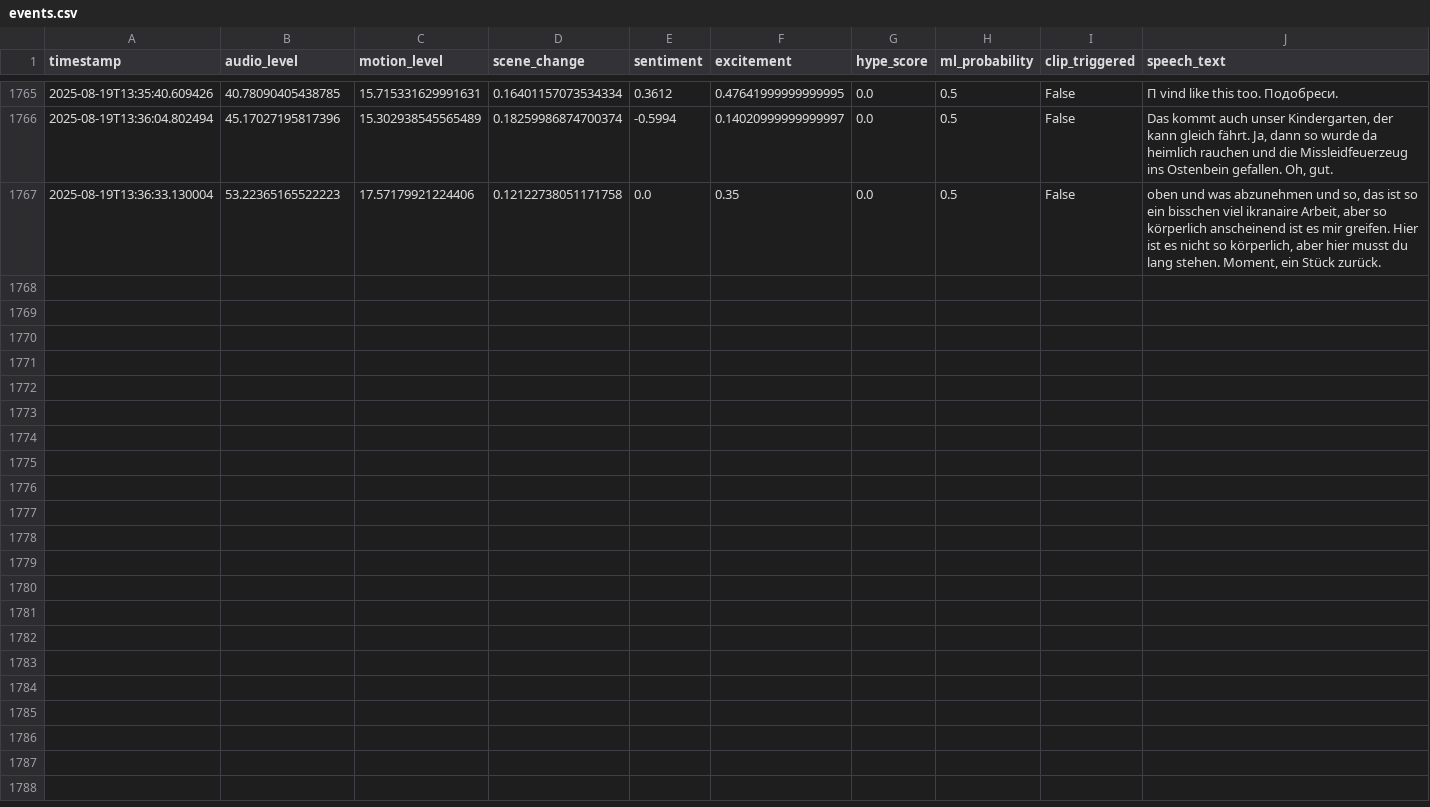
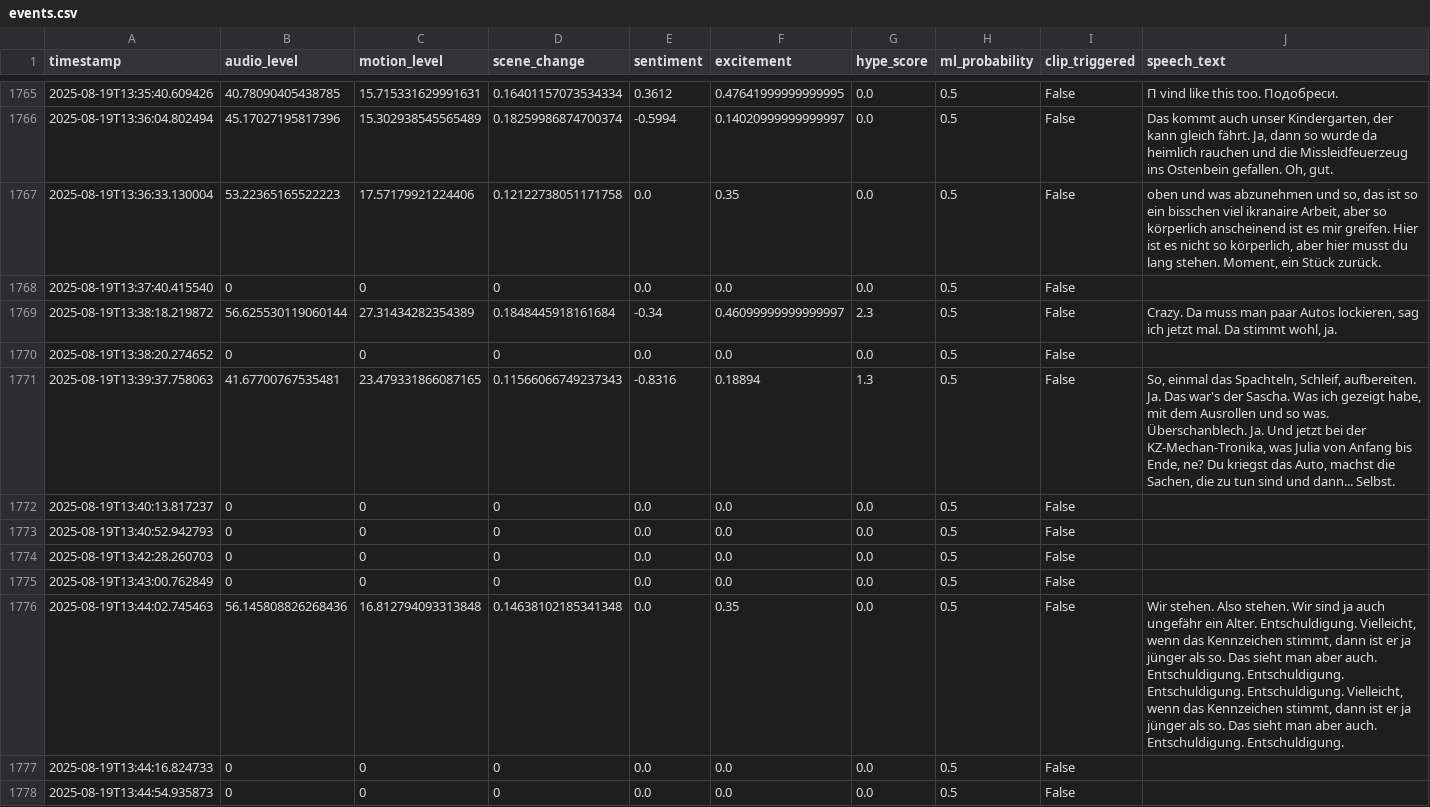
Before and after one commit to Atmsamma/cliplive, a CSV file: data/events.csv, drawn as a sheet; only a part is shown, gaps mark what is left out; the diff covers the shown part only.

```diff
--- a/data/events.csv
+++ b/data/events.csv
@@ -1767 +1767,12 @@ timestamp,audio_level,motion_level,scene_change,sentiment,excitement,hype_score,
 2025-08-19T13:36:33.130004,53.22365165522223,17.57179921224406,0.12122738051171758,0.0,0.35,0.0,0.5,False,"oben und was abzunehmen und so, das ist so ein bisschen viel ikranaire Arbeit, aber so körperlich anscheinend ist es mir greifen. Hier ist es nicht so körperlich, aber hier musst du lang stehen. Moment, ein Stück zurück."
+2025-08-19T13:37:40.415540,0,0,0,0.0,0.0,0.0,0.5,False,
+2025-08-19T13:38:18.219872,56.625530119060144,27.31434282354389,0.1848445918161684,-0.34,0.46099999999999997,2.3,0.5,False,"Crazy. Da muss man paar Autos lockieren, sag ich jetzt mal. Da stimmt wohl, ja."
+2025-08-19T13:38:20.274652,0,0,0,0.0,0.0,0.0,0.5,False,
+2025-08-19T13:39:37.758063,41.67700767535481,23.479331866087165,0.11566066749237343,-0.8316,0.18894,1.3,0.5,False,"So, einmal das Spachteln, Schleif, aufbereiten. Ja. Das war's der Sascha. Was ich gezeigt habe, mit dem Ausrollen und so was. Überschanblech. Ja. Und jetzt bei der KZ-Mechan-Tronika, was Julia von Anfang bis Ende, ne? Du kriegst das Auto, machst die Sachen, die zu tun sind und dann... Selbst."
+2025-08-19T13:40:13.817237,0,0,0,0.0,0.0,0.0,0.5,False,
+2025-08-19T13:40:52.942793,0,0,0,0.0,0.0,0.0,0.5,False,
+2025-08-19T13:42:28.260703,0,0,0,0.0,0.0,0.0,0.5,False,
+2025-08-19T13:43:00.762849,0,0,0,0.0,0.0,0.0,0.5,False,
+2025-08-19T13:44:02.745463,56.145808826268436,16.812794093313848,0.14638102185341348,0.0,0.35,0.0,0.5,False,"Wir stehen. Also stehen. Wir sind ja auch ungefähr ein Alter. Entschuldigung. Vielleicht, wenn das Kennzeichen stimmt, dann ist er ja jünger als so. Das sieht man aber auch. Entschuldigung. Entschuldigung. Entschuldigung. Entschuldigung. Vielleicht, wenn das Kennzeichen stimmt, dann ist er ja jünger als so. Das sieht man aber auch. Entschuldigung. Entschuldigung."
+2025-08-19T13:44:16.824733,0,0,0,0.0,0.0,0.0,0.5,False,
+2025-08-19T13:44:54.935873,0,0,0,0.0,0.0,0.0,0.5,False,
```
Also changed, not shown: 10 added rows elsewhere in this file, 5 other files.
